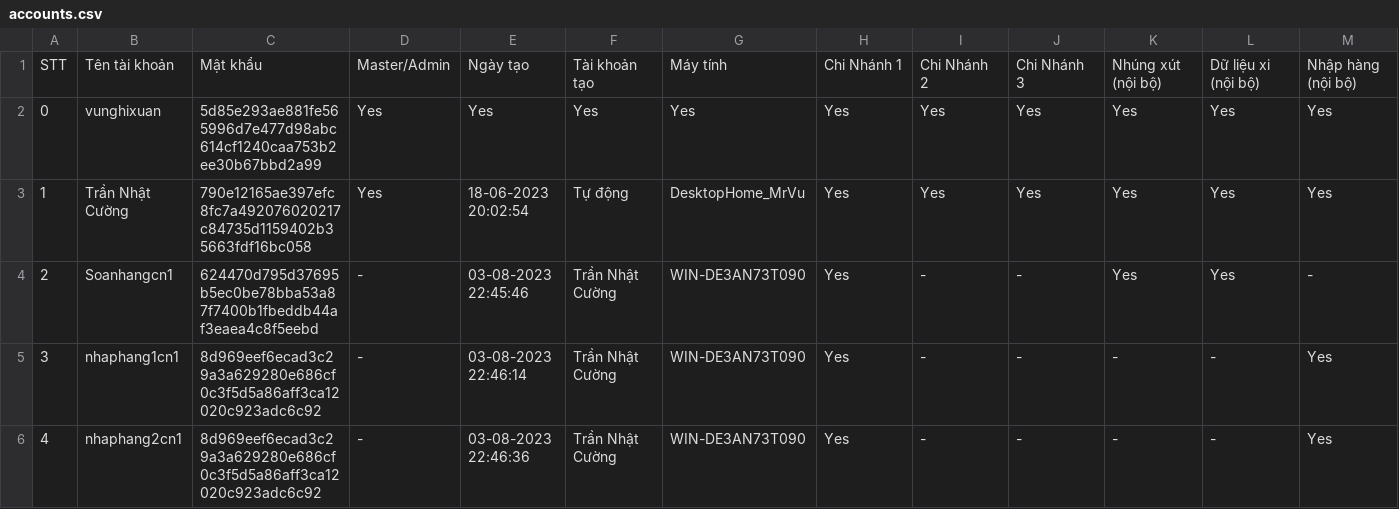
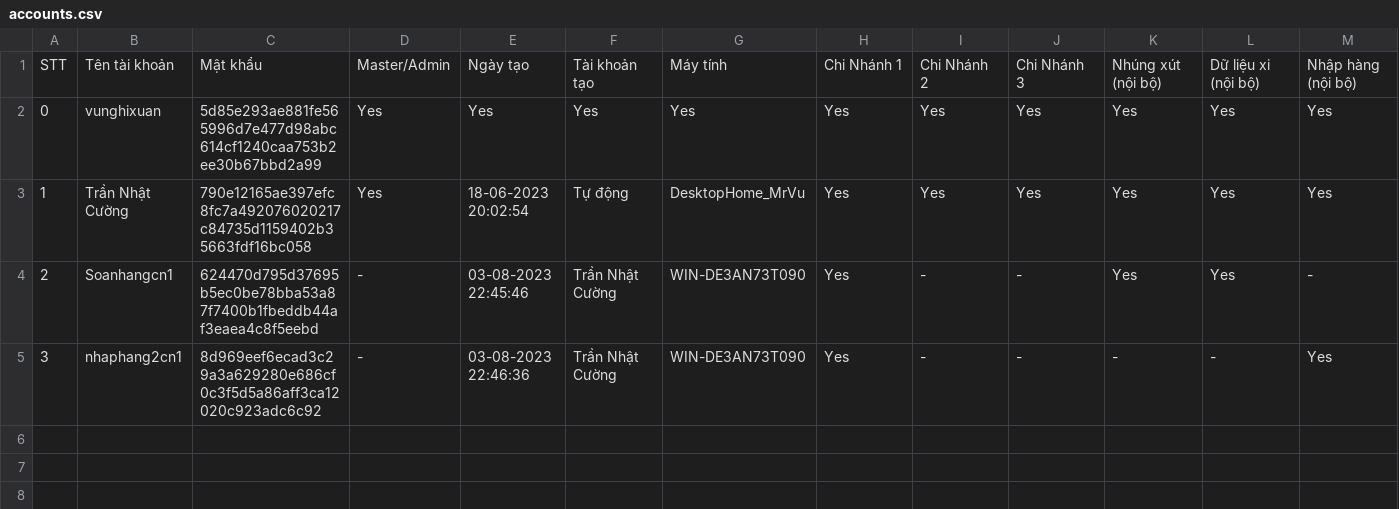
Before and after one commit to goldappversion3/HiepThanh_Data, a CSV file: source/accounts/accounts.csv, drawn as a sheet; only a part is shown; rows hold the shown columns only; the diff names each change by its address in the sheet, - before the commit and + after, or states it on an @@ line.

Commit message:
Update file

```diff
--- a/source/accounts/accounts.csv
+++ b/source/accounts/accounts.csv
-B5: nhaphang1cn1
+B5: nhaphang2cn1
-E5: 03-08-2023 22:46:14
+E5: 03-08-2023 22:46:36
-row 6: 4 | nhaphang2cn1 | 8d969eef6ecad3c29a3a629280e686cf0c3f5d5a86aff3ca12020c923adc6c92 | - | 03-08-2023 22:46:36 | Trần Nhật Cường | WIN-DE3AN73T090 | Yes | - | - | - | - | Yes
```
